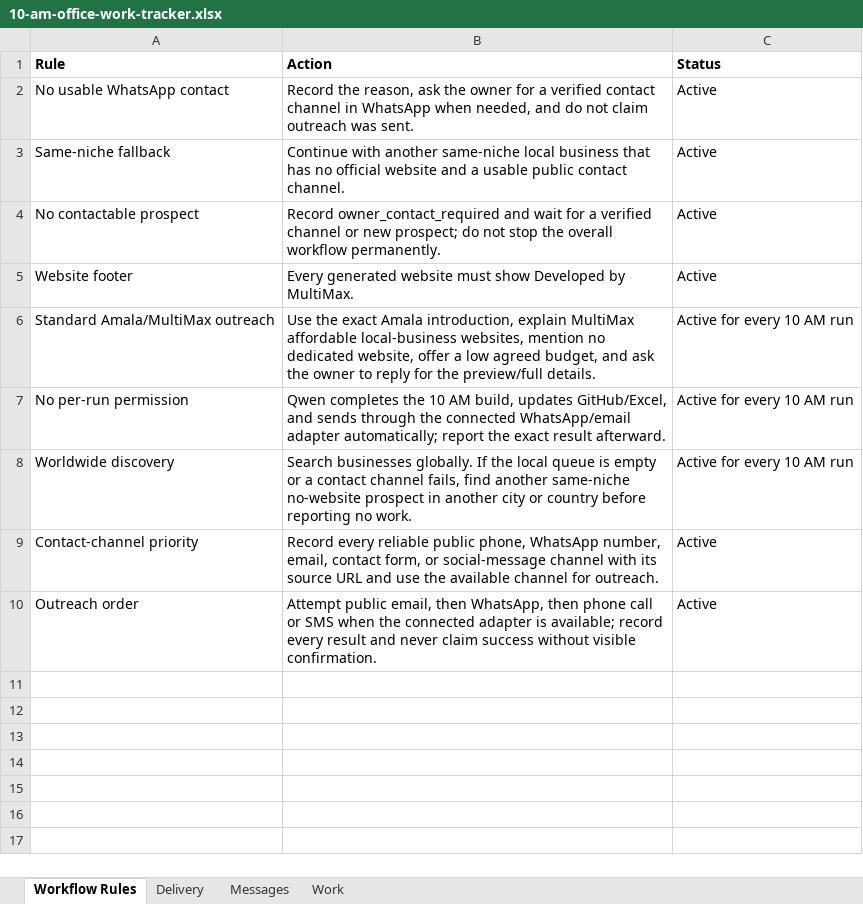
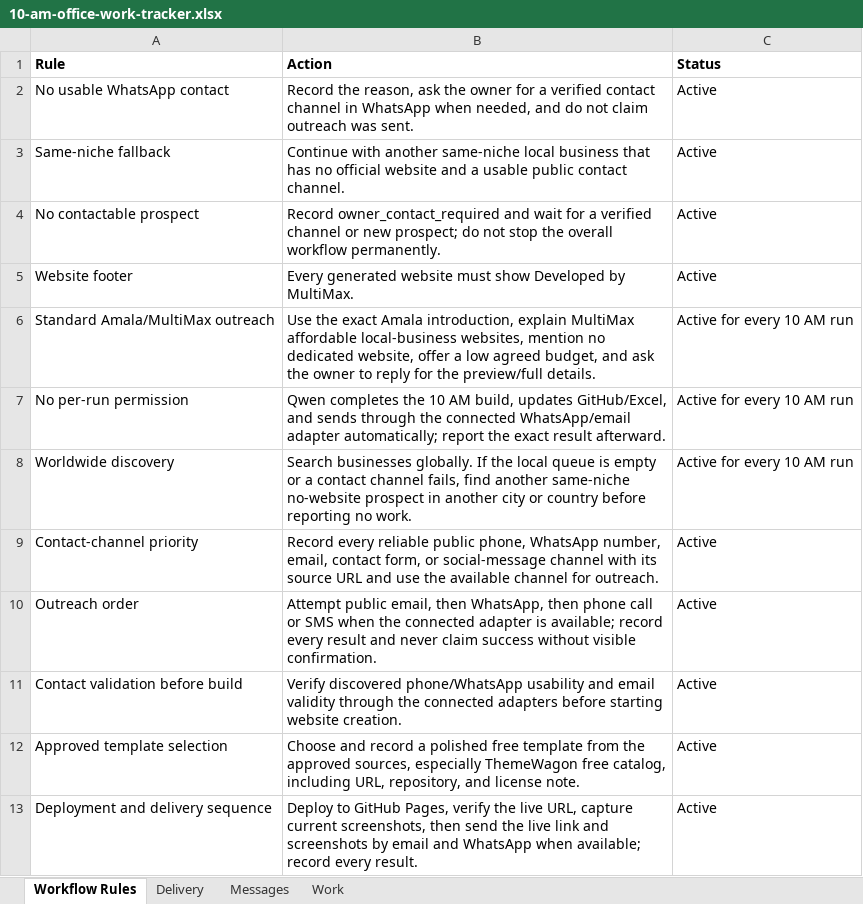
Before and after one commit to amalraj020-a11y/10-am-office-work, an Excel workbook: work/10-am-office-work-tracker.xlsx, sheet Workflow Rules, drawn as a sheet; values as stored, in another font and other column widths than the file's, no borders; the diff names each change by its address in the sheet, - before the commit and + after, or states it on an @@ line.

Commit message:
Add validated contact and GitHub Pages delivery rules

```diff
--- a/work/10-am-office-work-tracker.xlsx (sheet Workflow Rules)
+++ b/work/10-am-office-work-tracker.xlsx (sheet Workflow Rules)
+row 11: Contact validation before build | Verify discovered phone/WhatsApp usability and email validity through the connected adapters before starting website creation. | Active
+row 12: Approved template selection | Choose and record a polished free template from the approved sources, especially ThemeWagon free catalog, including URL, repository, and license note. | Active
+row 13: Deployment and delivery sequence | Deploy to GitHub Pages, verify the live URL, capture current screenshots, then send the live link and screenshots by email and WhatsApp when available; record every result. | Active
```
Also changed, not shown: 1 other file.
